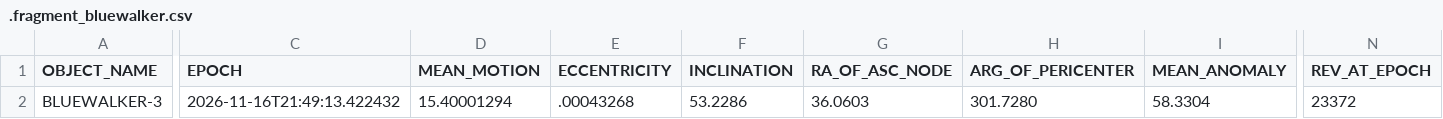
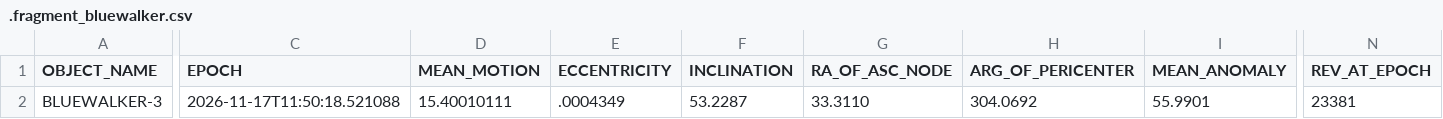
Before and after one commit to Iron-Sight-Tracker/satellite-tracker, a CSV file: tles/.fragment_bluewalker.csv, drawn as a sheet; only a part is shown, gaps mark what is left out; the diff covers the shown part only; the diff names each change by its address in the sheet, - before the commit and + after, or states it on an @@ line.

```diff
--- a/tles/.fragment_bluewalker.csv
+++ b/tles/.fragment_bluewalker.csv
-C2 (EPOCH): 2026-11-16T21:49:13.422432
+C2 (EPOCH): 2026-11-17T11:50:18.521088
-D2 (MEAN_MOTION): 15.40001294
+D2 (MEAN_MOTION): 15.40010111
-E2 (ECCENTRICITY): .00043268
+E2 (ECCENTRICITY): .0004349
-F2 (INCLINATION): 53.2286
+F2 (INCLINATION): 53.2287
-G2 (RA_OF_ASC_NODE): 36.0603
+G2 (RA_OF_ASC_NODE): 33.3110
-H2 (ARG_OF_PERICENTER): 301.7280
+H2 (ARG_OF_PERICENTER): 304.0692
-I2 (MEAN_ANOMALY): 58.3304
+I2 (MEAN_ANOMALY): 55.9901
-N2 (REV_AT_EPOCH): 23372
+N2 (REV_AT_EPOCH): 23381
```
Also changed, not shown: 2 edited cells elsewhere in this file, tles/.fragment_spacemobile.csv, 1 other file.
